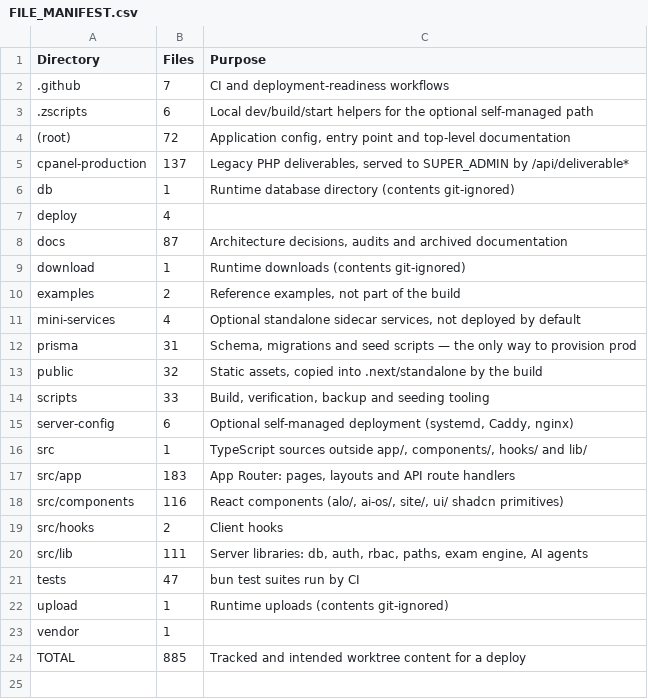
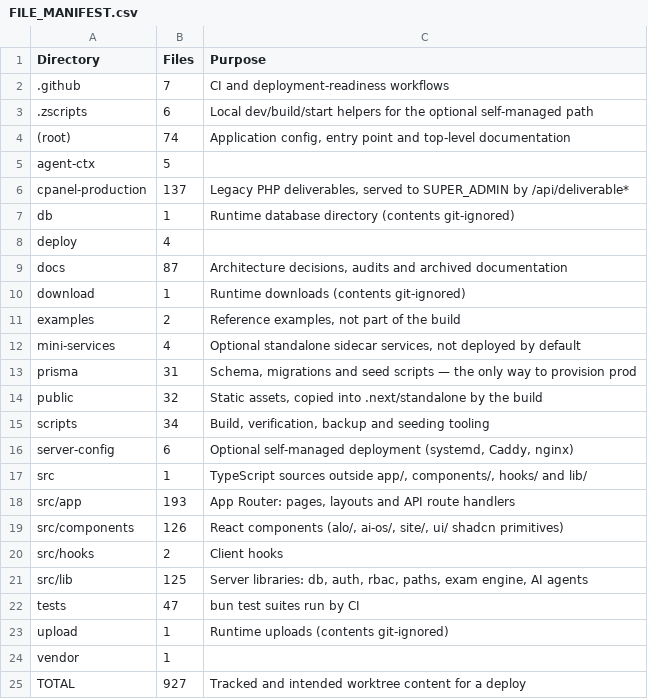
Before and after one commit to alaminiubateee969-cmd/ALO_ENGLISH_AI_NATIVE_COMPLETE, a CSV file: FILE_MANIFEST.csv, drawn as a sheet.

Commit message:
fix: CI workflow — sync lockfiles, fix YAML branches, regenerate inventories
- Fixed package-lock.json (synced with bun.lock for pdfkit)
- Fixed YAML workflow branches syntax
- Regenerated inventory CSVs (DATABASE_MODEL, API, ROUTE, FILE_MANIFEST)
- Regenerated PROJECT-INDEX.md
- Untracked db/custom.db and worklog.md from git
- 0 lint errors, 0 typecheck errors

```diff
--- a/FILE_MANIFEST.csv
+++ b/FILE_MANIFEST.csv
@@ -3,3 +3,4 @@ Directory,Files,Purpose
 .zscripts,6,Local dev/build/start helpers for the optional self-managed path
-(root),72,"Application config, entry point and top-level documentation"
+(root),74,"Application config, entry point and top-level documentation"
+agent-ctx,5,
 cpanel-production,137,"Legacy PHP deliverables, served to SUPER_ADMIN by /api/deliverable*"
@@ -13,9 +14,9 @@ prisma,31,"Schema, migrations and seed scripts — the only way to provision pro
 public,32,"Static assets, copied into .next/standalone by the build"
-scripts,33,"Build, verification, backup and seeding tooling"
+scripts,34,"Build, verification, backup and seeding tooling"
 server-config,6,"Optional self-managed deployment (systemd, Caddy, nginx)"
 src,1,"TypeScript sources outside app/, components/, hooks/ and lib/"
-src/app,183,"App Router: pages, layouts and API route handlers"
-src/components,116,"React components (alo/, ai-os/, site/, ui/ shadcn primitives)"
+src/app,193,"App Router: pages, layouts and API route handlers"
+src/components,126,"React components (alo/, ai-os/, site/, ui/ shadcn primitives)"
 src/hooks,2,Client hooks
-src/lib,111,"Server libraries: db, auth, rbac, paths, exam engine, AI agents"
+src/lib,125,"Server libraries: db, auth, rbac, paths, exam engine, AI agents"
 tests,47,bun test suites run by CI
@@ -23,2 +24,2 @@ upload,1,Runtime uploads (contents git-ignored)
 vendor,1,
-TOTAL,885,Tracked and intended worktree content for a deploy
+TOTAL,927,Tracked and intended worktree content for a deploy
```
Also changed, not shown: API_INVENTORY.csv, DATABASE_MODEL_INVENTORY.csv, 6 other files.
